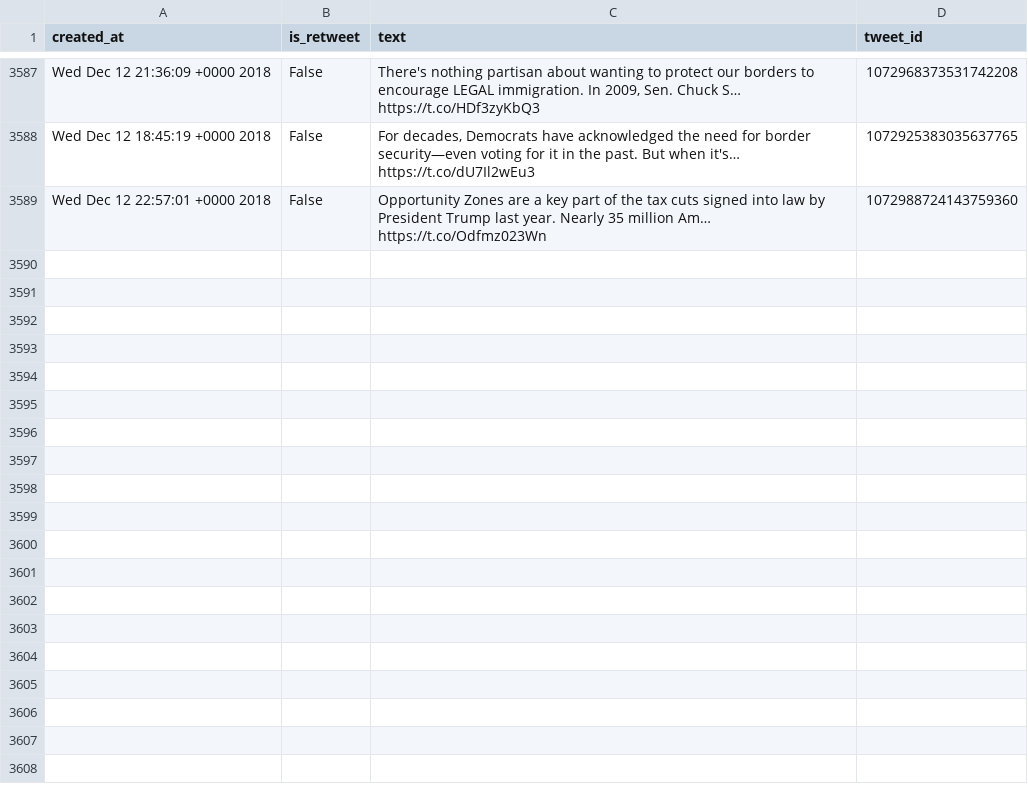
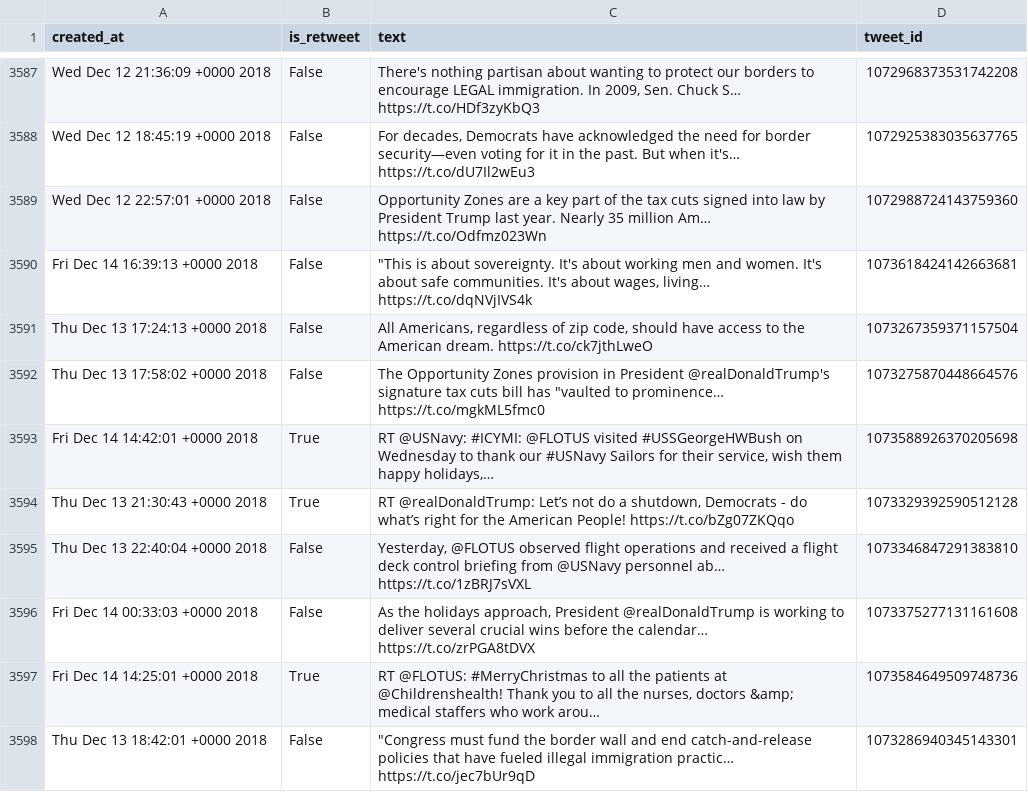
Before and after one commit to cpenalobel/sportsdata, a CSV file: twets/whitehouse.csv, drawn as a sheet; only a part is shown, gaps mark what is left out; the diff names each change by its address in the sheet, - before the commit and + after, or states it on an @@ line.

```diff
--- a/twets/whitehouse.csv
+++ b/twets/whitehouse.csv
+row 3590: Fri Dec 14 16:39:13 +0000 2018 | False | "This is about sovereignty. It's about working men and women. It's about safe communities. It's about wages, living… https://t.co/dqNVjIVS4k | 1073618424142663681
+row 3591: Thu Dec 13 17:24:13 +0000 2018 | False | All Americans, regardless of zip code, should have access to the American dream. https://t.co/ck7jthLweO | 1073267359371157504
+row 3592: Thu Dec 13 17:58:02 +0000 2018 | False | The Opportunity Zones provision in President @realDonaldTrump's signature tax cuts bill has "vaulted to prominence… https://t.co/mgkML5fmc0 | 1073275870448664576
+row 3593: Fri Dec 14 14:42:01 +0000 2018 | True | RT @USNavy: #ICYMI: @FLOTUS visited #USSGeorgeHWBush on Wednesday to thank our #USNavy Sailors for their service, wish them happy holidays,… | 1073588926370205698
+row 3594: Thu Dec 13 21:30:43 +0000 2018 | True | RT @realDonaldTrump: Let’s not do a shutdown, Democrats - do what’s right for the American People! https://t.co/bZg07ZKQqo | 1073329392590512128
+row 3595: Thu Dec 13 22:40:04 +0000 2018 | False | Yesterday, @FLOTUS observed flight operations and received a flight deck control briefing from @USNavy personnel ab… https://t.co/1zBRJ7sVXL | 1073346847291383810
+row 3596: Fri Dec 14 00:33:03 +0000 2018 | False | As the holidays approach, President @realDonaldTrump is working to deliver several crucial wins before the calendar… https://t.co/zrPGA8tDVX | 1073375277131161608
+row 3597: Fri Dec 14 14:25:01 +0000 2018 | True | RT @FLOTUS: #MerryChristmas to all the patients at @Childrenshealth! Thank you to all the nurses, doctors &amp; medical staffers who work arou… | 1073584649509748736
+row 3598: Thu Dec 13 18:42:01 +0000 2018 | False | "Congress must fund the border wall and end catch-and-release policies that have fueled illegal immigration practic… https://t.co/jec7bUr9qD | 1073286940345143301
```
Also changed, not shown: twets/potus.csv, twets/realdonaldtrump.csv, 1 other file.
